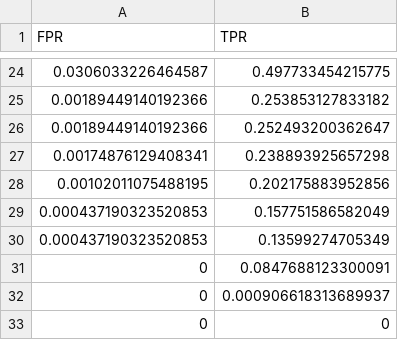
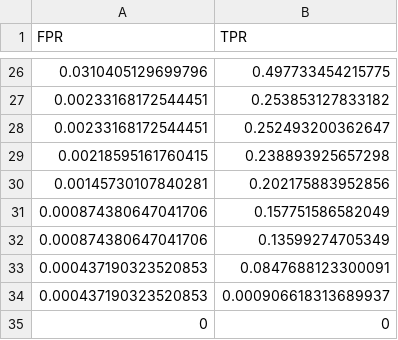
Before and after one commit to SHeywood8/dst-group-project-1, a CSV file: VivekP/roc_data/roc_data_model_surrogate.csv, drawn as a sheet; only a part is shown, gaps mark what is left out; the diff covers the shown part only.

```diff
--- a/VivekP/roc_data/roc_data_model_surrogate.csv
+++ b/VivekP/roc_data/roc_data_model_surrogate.csv
@@ -24,10 +26,10 @@
-0.0306033226464587,0.497733454215775
-0.00189449140192366,0.253853127833182
-0.00189449140192366,0.252493200362647
-0.00174876129408341,0.238893925657298
-0.00102011075488195,0.202175883952856
-0.000437190323520853,0.157751586582049
-0.000437190323520853,0.13599274705349
-0,0.0847688123300091
-0,0.000906618313689937
+0.0310405129699796,0.497733454215775
+0.00233168172544451,0.253853127833182
+0.00233168172544451,0.252493200362647
+0.00218595161760415,0.238893925657298
+0.00145730107840281,0.202175883952856
+0.000874380647041706,0.157751586582049
+0.000874380647041706,0.13599274705349
+0.000437190323520853,0.0847688123300091
+0.000437190323520853,0.000906618313689937
 0,0
```
Also changed, not shown: 22 added rows, 20 removed rows and 1 edited cell elsewhere in this file, 35 other files.
